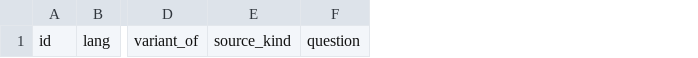
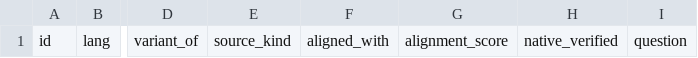
Before and after one commit to pandey0/indicrag, a CSV file: data/labelling/labelling_sheet_template.csv, drawn as a sheet; only a part is shown, gaps mark what is left out; the diff names each change by its address in the sheet, - before the commit and + after, or states it on an @@ line.

```diff
--- a/data/labelling/labelling_sheet_template.csv
+++ b/data/labelling/labelling_sheet_template.csv
+column F, row 1: aligned_with
+column G, row 1: alignment_score
+column H, row 1: native_verified
```
Also changed, not shown: 12 other files.
